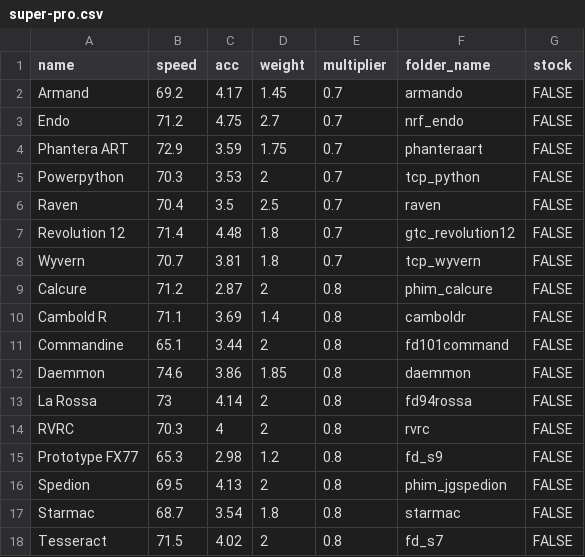
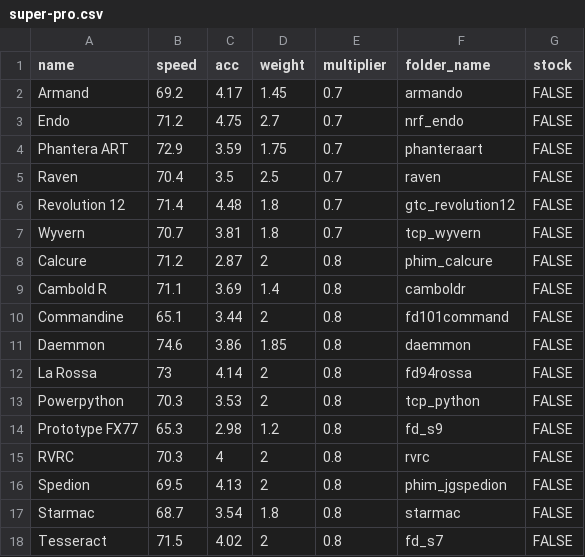
Before and after one commit to Re-Volt-America/RVA-Data, a CSV file: models/cars/super-pro.csv, drawn as a sheet; only a part is shown.

```diff
--- a/models/cars/super-pro.csv
+++ b/models/cars/super-pro.csv
@@ -4,3 +4,2 @@ Endo,71.2,4.75,2.7,0.7,nrf_endo,FALSE
 Phantera ART,72.9,3.59,1.75,0.7,phanteraart,FALSE
-Powerpython,70.3,3.53,2,0.7,tcp_python,FALSE
 Raven,70.4,3.5,2.5,0.7,raven,FALSE
@@ -13,4 +12,5 @@ Daemmon,74.6,3.86,1.85,0.8,daemmon,FALSE
 La Rossa,73,4.14,2,0.8,fd94rossa,FALSE
+Powerpython,70.3,3.53,2,0.8,tcp_python,FALSE
+Prototype FX77,65.3,2.98,1.2,0.8,fd_s9,FALSE
 RVRC,70.3,4,2,0.8,rvrc,FALSE
-Prototype FX77,65.3,2.98,1.2,0.8,fd_s9,FALSE
 Spedion,69.5,4.13,2,0.8,phim_jgspedion,FALSE
```
Also changed, not shown: models/cars/advanced.csv, models/cars/amateur.csv, 3 other files.
